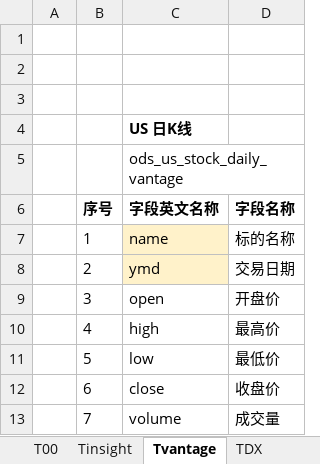
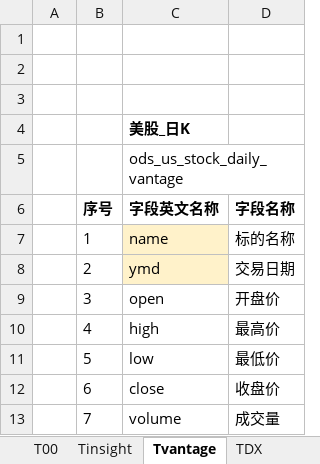
Before and after one commit to WangDaoheng/Quant, an Excel workbook: Quant模型设计.xlsx, sheet Tvantage, drawn as a sheet; values as stored, in another font and other column widths than the file's, no borders; the diff names each change by its address in the sheet, - before the commit and + after, or states it on an @@ line.

```diff
--- a/Quant模型设计.xlsx (sheet Tvantage)
+++ b/Quant模型设计.xlsx (sheet Tvantage)
-C4 (字段英文名称): US 日K线
+C4 (字段英文名称): 美股_日K
```
Also changed, not shown: sheet T00, sheet DWD, sheet TDX, sheet Tinsight, formulas that keep their value, charts or pictures, 11 other files.
